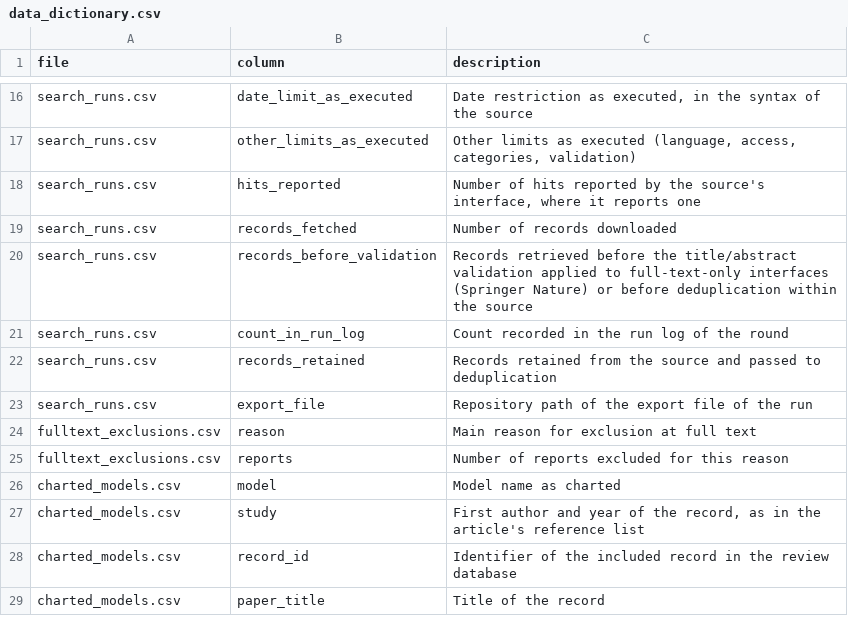
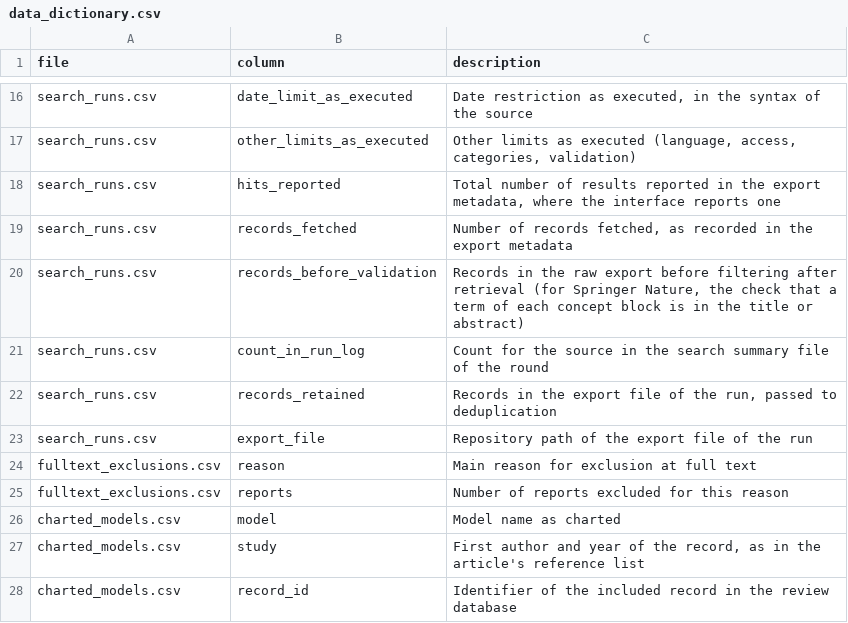
Before and after one commit to BogdanDidenko/text-bio-fundational-models-review, a CSV file: manuscript/supplementary/data/data_dictionary.csv, drawn as a sheet; only a part is shown, gaps mark what is left out; the shorter side is filled out with more unchanged rows.

```diff
--- a/manuscript/supplementary/data/data_dictionary.csv
+++ b/manuscript/supplementary/data/data_dictionary.csv
@@ -17,7 +17,7 @@ search_runs.csv,date_limit_as_executed,"Date restriction as executed, in the syn
 search_runs.csv,other_limits_as_executed,"Other limits as executed (language, access, categories, validation)"
-search_runs.csv,hits_reported,"Number of hits reported by the source's interface, where it reports one"
-search_runs.csv,records_fetched,Number of records downloaded
-search_runs.csv,records_before_validation,Records retrieved before the title/abstract validation applied to full-text-only interfaces (Springer Nature) or before deduplication within the source
-search_runs.csv,count_in_run_log,Count recorded in the run log of the round
-search_runs.csv,records_retained,Records retained from the source and passed to deduplication
+search_runs.csv,hits_reported,"Total number of results reported in the export metadata, where the interface reports one"
+search_runs.csv,records_fetched,"Number of records fetched, as recorded in the export metadata"
+search_runs.csv,records_before_validation,"Records in the raw export before filtering after retrieval (for Springer Nature, the check that a term of each concept block is in the title or abstract)"
+search_runs.csv,count_in_run_log,Count for the source in the search summary file of the round
+search_runs.csv,records_retained,"Records in the export file of the run, passed to deduplication"
 search_runs.csv,export_file,Repository path of the export file of the run
```
Also changed, not shown: manuscript/journal_rewrite/label_census_after.csv, manuscript/journal_rewrite/move_list.csv, 6 other files.
